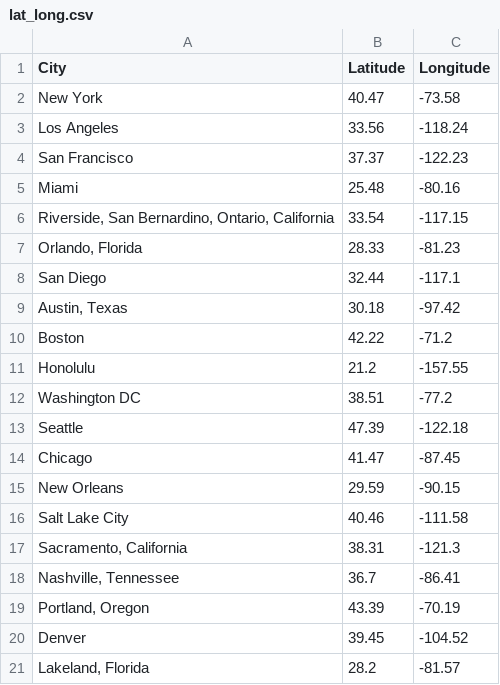
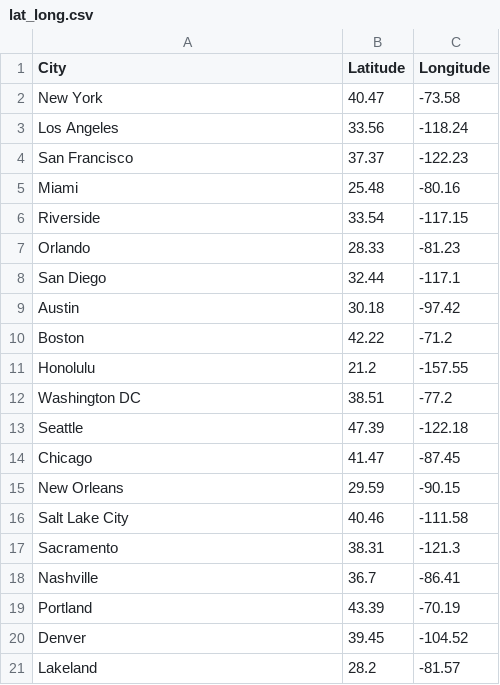
Before and after one commit to aayushberi26/d3-travel-advisor, a CSV file: lat_long.csv, drawn as a sheet.

```diff
--- a/lat_long.csv
+++ b/lat_long.csv
@@ -5,6 +5,6 @@ San Francisco,37.37,-122.23
 Miami,25.48,-80.16
-"Riverside, San Bernardino, Ontario, California",33.54,-117.15
-"Orlando, Florida",28.33,-81.23
+Riverside,33.54,-117.15
+Orlando,28.33,-81.23
 San Diego,32.44,-117.1
-"Austin, Texas",30.18,-97.42
+Austin,30.18,-97.42
 Boston,42.22,-71.2
@@ -16,6 +16,6 @@ New Orleans,29.59,-90.15
 Salt Lake City,40.46,-111.58
-"Sacramento, California",38.31,-121.3
-"Nashville, Tennessee",36.7,-86.41
-"Portland, Oregon",43.39,-70.19
+Sacramento,38.31,-121.3
+Nashville,36.7,-86.41
+Portland,43.39,-70.19
 Denver,39.45,-104.52
-"Lakeland, Florida",28.2,-81.57
+Lakeland,28.2,-81.57
```
Also changed, not shown: hotel_airbnb_data.csv.
